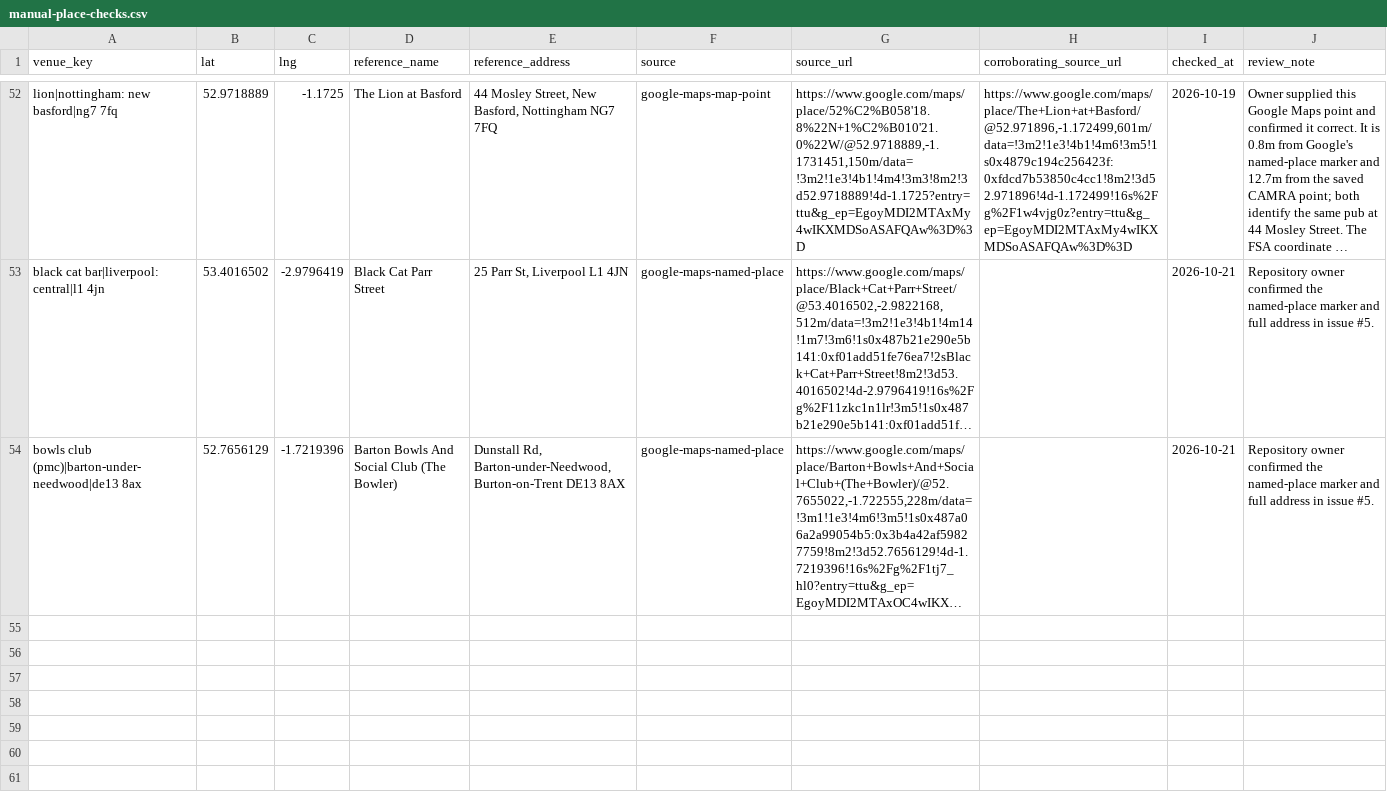
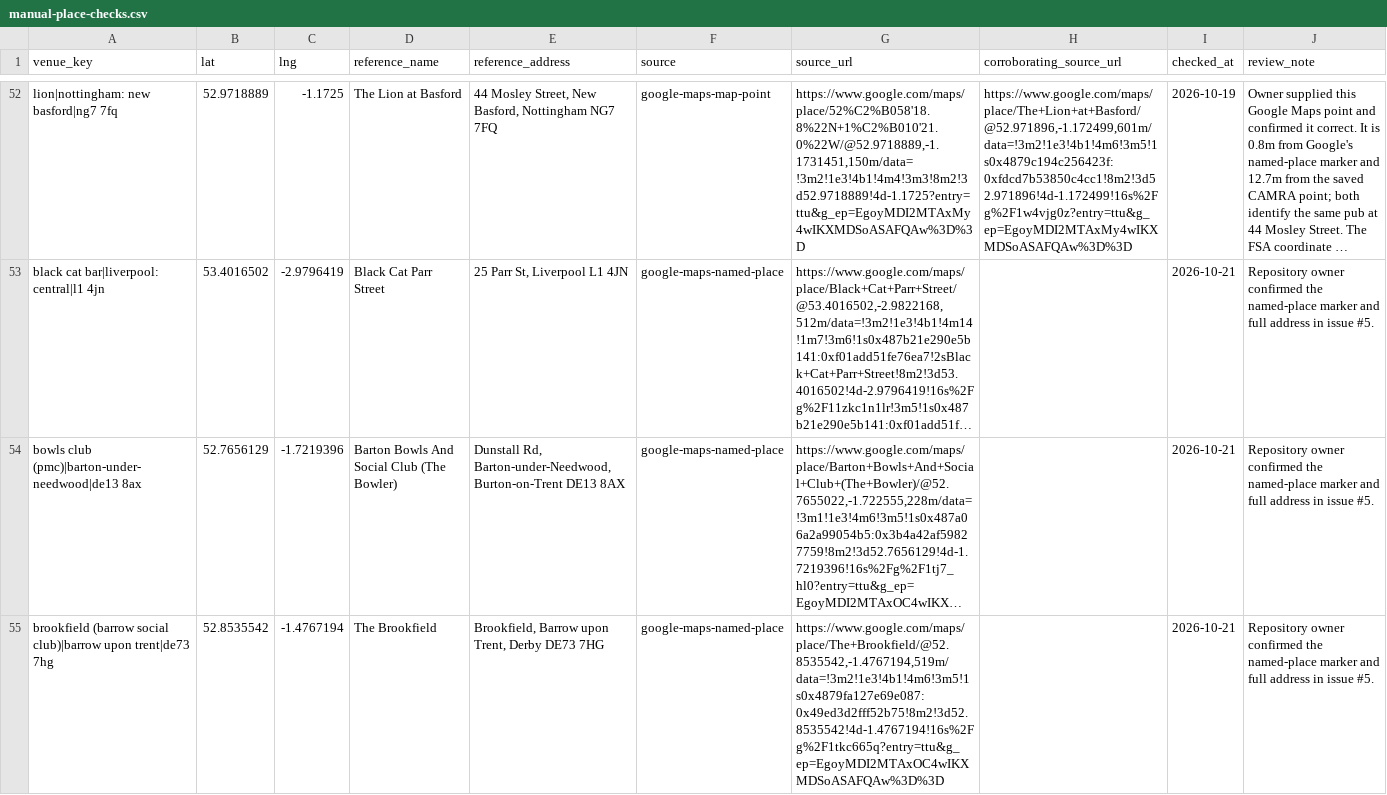
Before and after one commit to bristolbagpiper/BassBeerMap, a CSV file: audit/manual-place-checks.csv, drawn as a sheet; only a part is shown, gaps mark what is left out; long unchanged cells end in …; the diff names each change by its address in the sheet, - before the commit and + after, or states it on an @@ line.

```diff
--- a/audit/manual-place-checks.csv
+++ b/audit/manual-place-checks.csv
+row 55: brookfield (barrow social club)|barrow upon trent|de73 7hg | 52.8535542 | -1.4767194 | The Brookfield | Brookfield, Barrow upon Trent, Derby DE73 7HG | google-maps-named-place | https://www.google.com/maps/place/The+Brookfield/@52.8535542,-1.4767194,519m/data=!3m2!1e3!4b1!4m6!3m5!1s0x4879fa127e69e087:0x49ed3d2fff52b75!8m2!3d52.8535542!4d-1.4767194!16s%2Fg%2F1tkc665q?entry=ttu&g_ep=EgoyMDI2MTAxOC4wIKXMDSoASAFQAw%3D%3D |  | 2026-10-21 | Repository owner confirmed the named-place marker and full address in issue #5.
```
Also changed, not shown: 6 other files.
